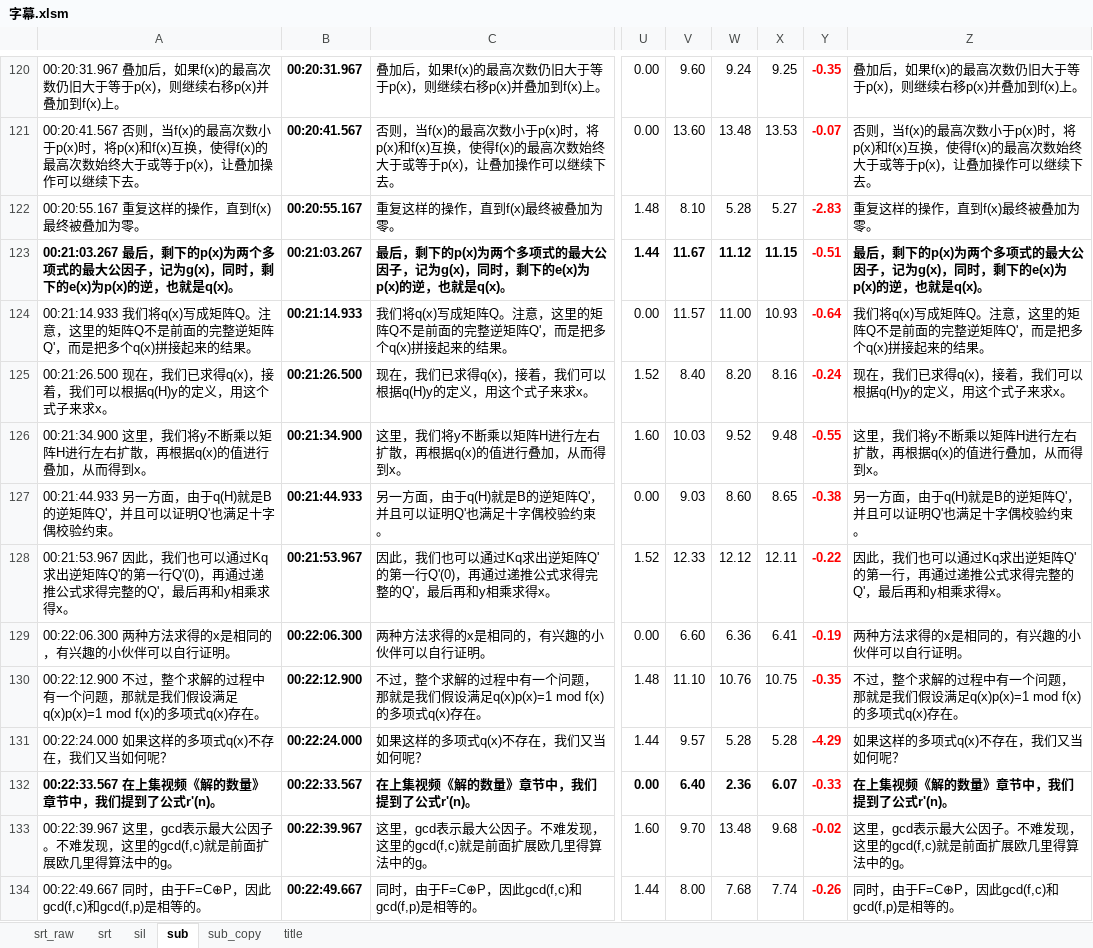
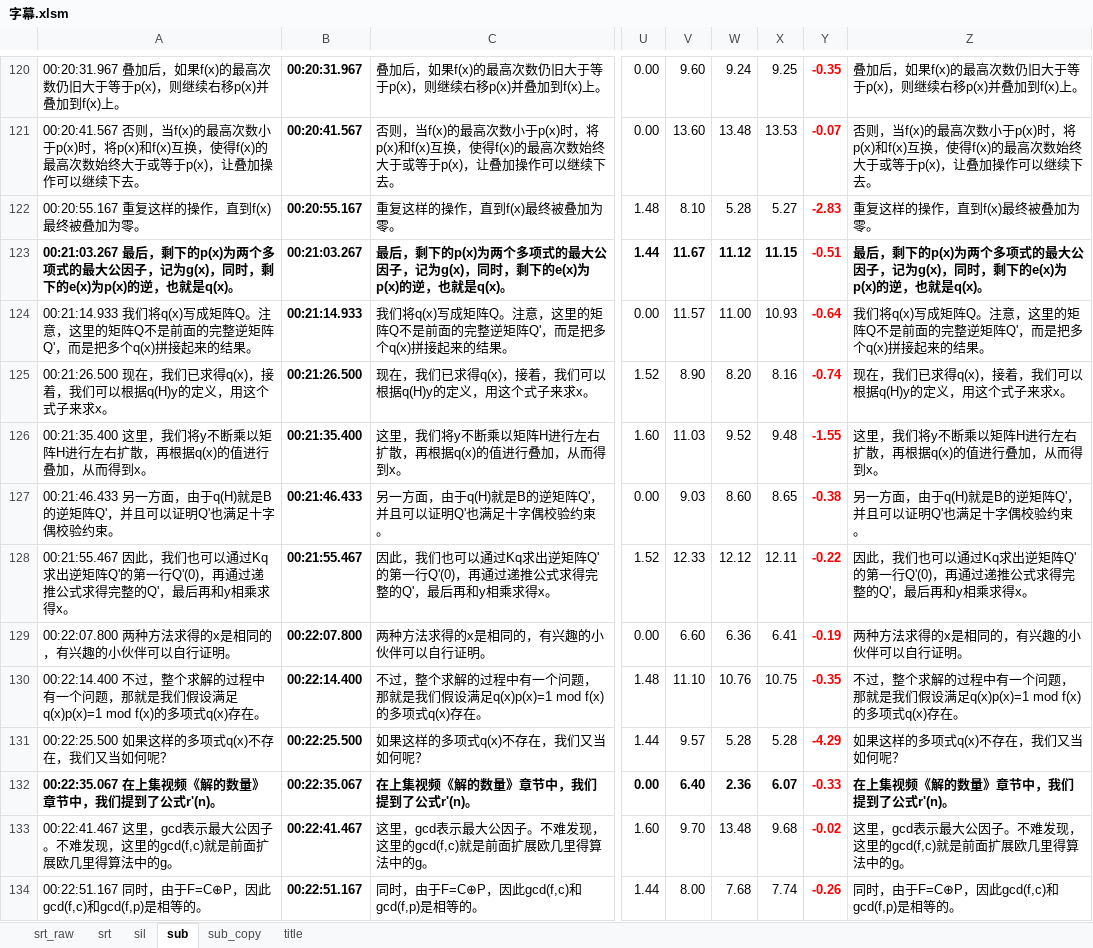
Before and after one commit to axpokl/LightOut, an Excel workbook: ManimGL2/part4/字幕.xlsm, sheet sub, drawn as a sheet; only a part is shown, gaps mark what is left out; values as stored, in another font and other column widths than the file's, no borders; conditional formats not drawn; the diff covers the shown part only; the diff names each change by its address in the sheet, - before the commit and + after, or states it on an @@ line.

```diff
--- a/ManimGL2/part4/字幕.xlsm (sheet sub)
+++ b/ManimGL2/part4/字幕.xlsm (sheet sub)
-V125: 8.40
+V125: 8.90
-Y125: -0.24
+Y125: -0.74
-A126: 00:21:34.900 这里，我…
+A126: 00:21:35.400 这里，我…
-B126: 00:21:34.900
+B126: 00:21:35.400
-V126: 10.03
+V126: 11.03
-Y126: -0.55
+Y126: -1.55
-A127: 00:21:44.933 另一方面…
+A127: 00:21:46.433 另一方面…
-B127: 00:21:44.933
+B127: 00:21:46.433
-A128: 00:21:53.967 因此，我…
+A128: 00:21:55.467 因此，我…
-B128: 00:21:53.967
+B128: 00:21:55.467
-Z128: …的第一行，再通过…
+Z128: …的第一行Q'(0)，再通过…
-A129: 00:22:06.300 两种方法求得的x是相同的，有兴趣的小伙伴可以自行证明。
+A129: 00:22:07.800 两种方法求得的x是相同的，有兴趣的小伙伴可以自行证明。
-B129: 00:22:06.300
+B129: 00:22:07.800
-A130: 00:22:12.900 不过，整…
+A130: 00:22:14.400 不过，整…
-B130: 00:22:12.900
+B130: 00:22:14.400
-A131: 00:22:24.000 如果这样的多项式q(x)不存在，我们又当如何呢？
+A131: 00:22:25.500 如果这样的多项式q(x)不存在，我们又当如何呢？
-B131: 00:22:24.000
+B131: 00:22:25.500
-A132: 00:22:33.567 在上集视频《解的数量》章节中，我们提到了公式r'(n)。
+A132: 00:22:35.067 在上集视频《解的数量》章节中，我们提到了公式r'(n)。
-B132: 00:22:33.567
+B132: 00:22:35.067
-A133: 00:22:39.967 这里，gcd…
+A133: 00:22:41.467 这里，gcd…
-B133: 00:22:39.967
+B133: 00:22:41.467
-A134: 00:22:49.667 同时…
+A134: 00:22:51.167 同时…
-B134: 00:22:49.667
+B134: 00:22:51.167
```
Also changed, not shown: 675 edited cells elsewhere in this sheet, sheet srt, sheet sil, sheet srt_raw, sheet sub_copy, sheet title, 27 other files.
